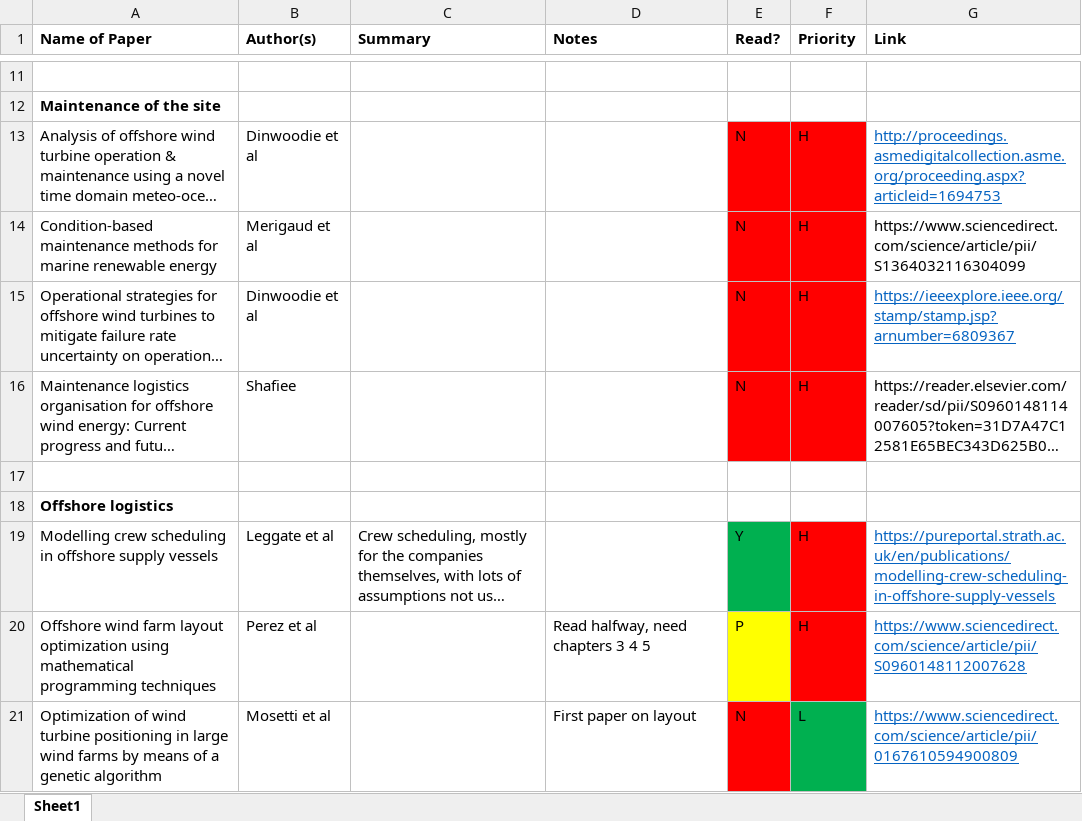
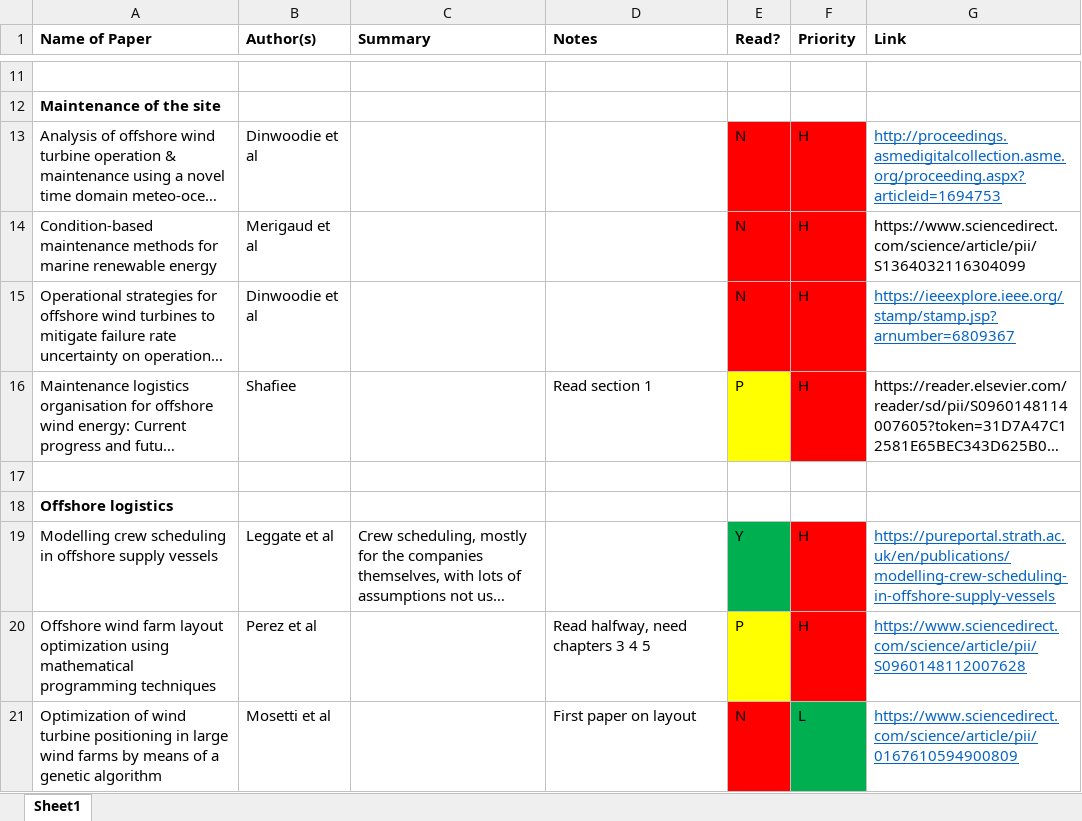
Before and after one commit to RKuipers/OffshoreWindFarms, an Excel workbook: Research/papers.xlsx, sheet Sheet1, drawn as a sheet; only a part is shown, gaps mark what is left out; long unchanged cells end in …; values as stored, in another font and other column widths than the file's, no borders; the diff names each change by its address in the sheet, - before the commit and + after, or states it on an @@ line.

Commit message:
Added papers

```diff
--- a/Research/papers.xlsx (sheet Sheet1)
+++ b/Research/papers.xlsx (sheet Sheet1)
-D16 (Notes): (empty)
+D16 (Notes): Read section 1
-E16 (Read?): N
+E16 (Read?): P
-E16 fill: #FF0000
+E16 fill: #FFFF00
```
Also changed, not shown: 5 other files.
